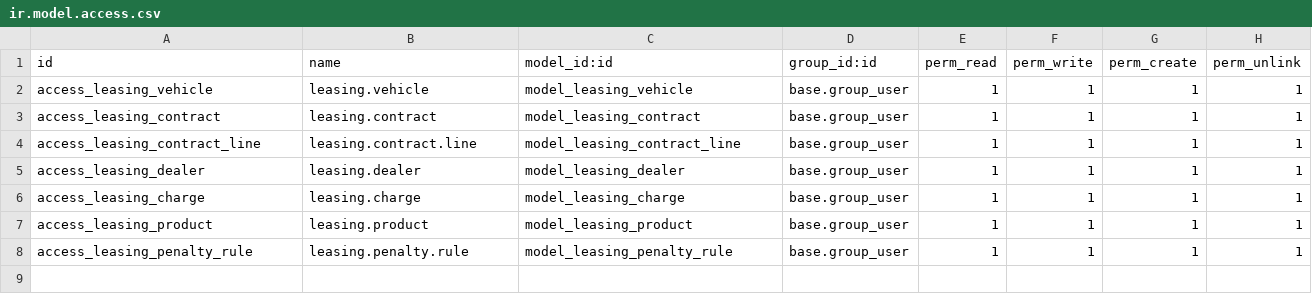
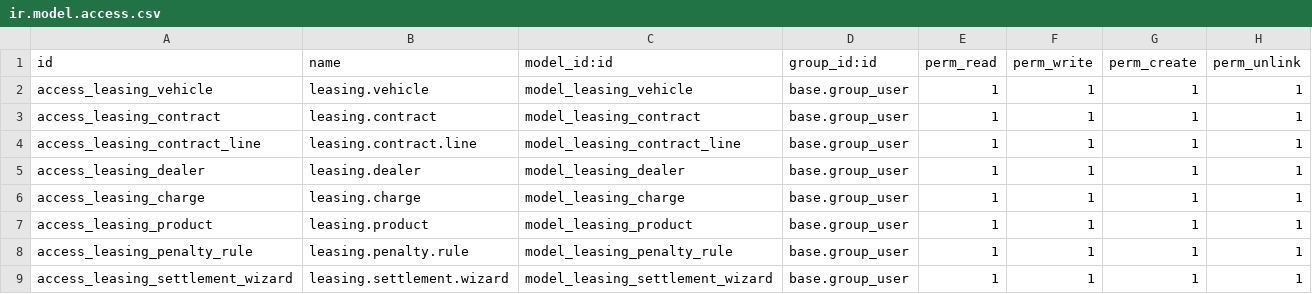
Before and after one commit to yangjm-mofisoft/srs-odoo, a CSV file: custom_addons/vehicle_financing/security/ir.model.access.csv, drawn as a sheet; the diff names each change by its address in the sheet, - before the commit and + after, or states it on an @@ line.

Commit message:
added early settlement wizard

```diff
--- a/custom_addons/vehicle_financing/security/ir.model.access.csv
+++ b/custom_addons/vehicle_financing/security/ir.model.access.csv
+row 9: access_leasing_settlement_wizard | leasing.settlement.wizard | model_leasing_settlement_wizard | base.group_user | 1 | 1 | 1 | 1
```
Also changed, not shown: 7 other files.
